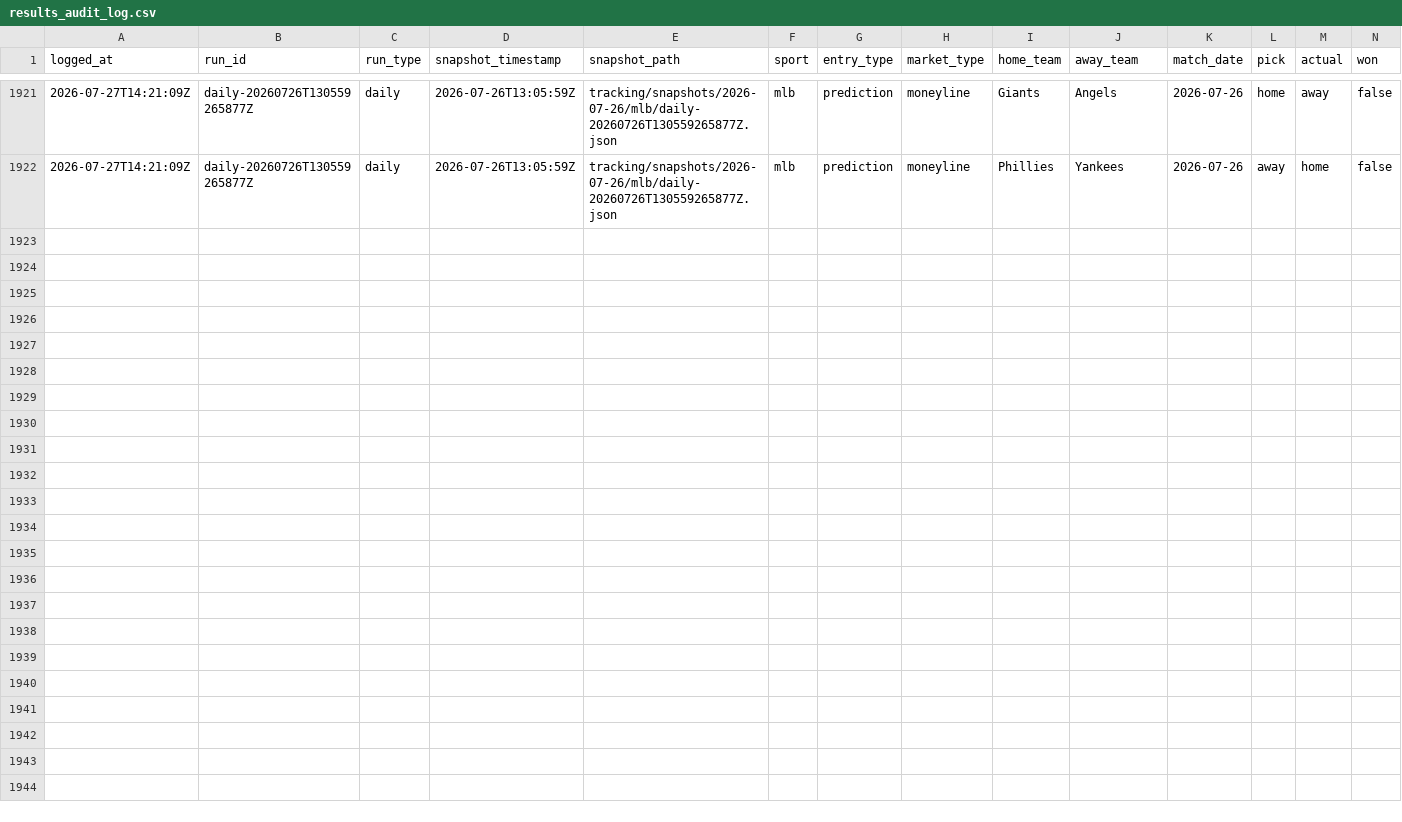
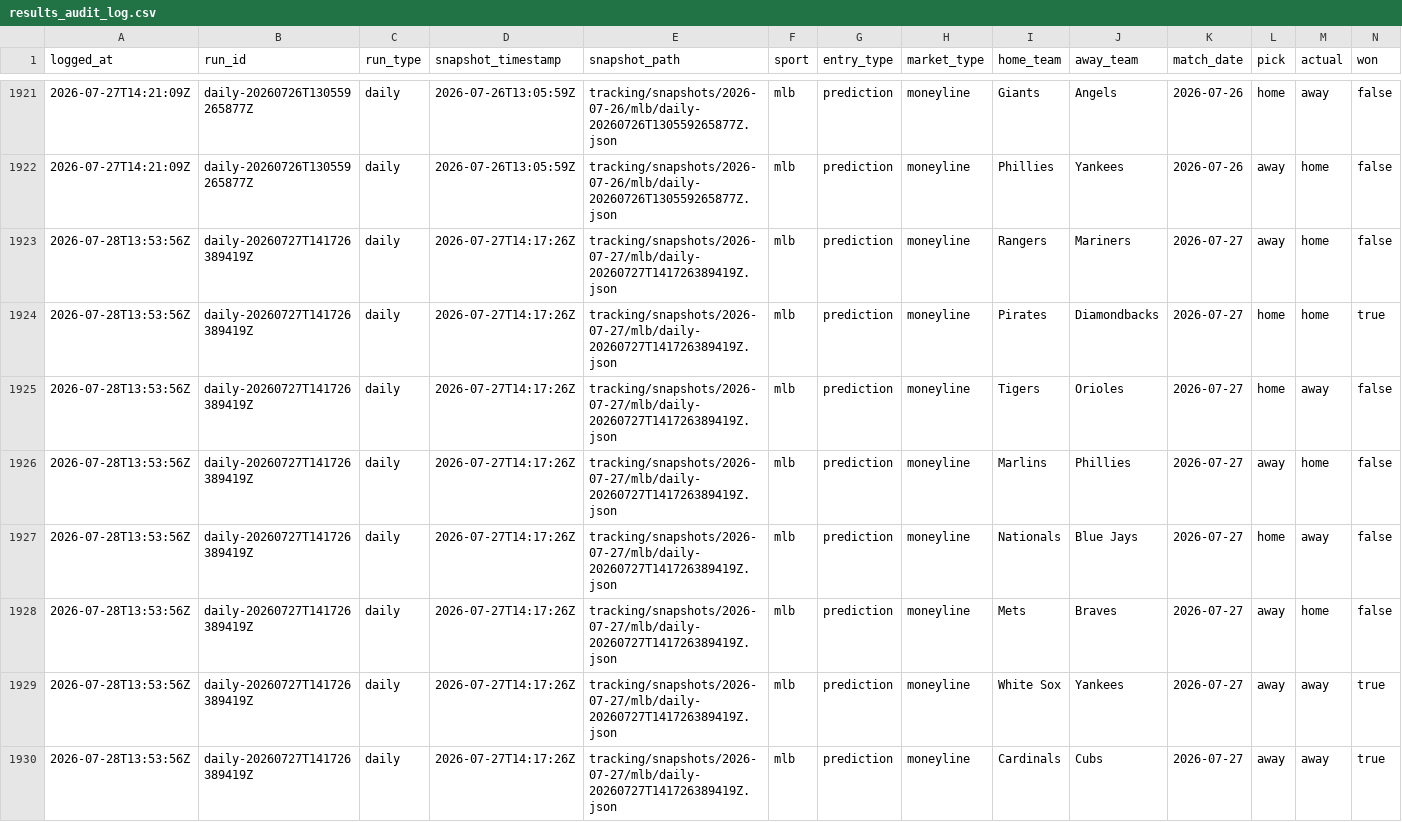
Before and after one commit to jasonpersinger/sloplocks, a CSV file: data/tracking/results_audit_log.csv, drawn as a sheet; only a part is shown, gaps mark what is left out; rows hold the shown columns only; the diff names each change by its address in the sheet, - before the commit and + after, or states it on an @@ line.

Commit message:
data: daily predictions 2026-07-28

```diff
--- a/data/tracking/results_audit_log.csv
+++ b/data/tracking/results_audit_log.csv
+row 1923: 2026-07-28T13:53:56Z | daily-20260727T141726389419Z | daily | 2026-07-27T14:17:26Z | tracking/snapshots/2026-07-27/mlb/daily-20260727T141726389419Z.json | mlb | prediction | moneyline | Rangers | Mariners | 2026-07-27 | away | home | false
+row 1924: 2026-07-28T13:53:56Z | daily-20260727T141726389419Z | daily | 2026-07-27T14:17:26Z | tracking/snapshots/2026-07-27/mlb/daily-20260727T141726389419Z.json | mlb | prediction | moneyline | Pirates | Diamondbacks | 2026-07-27 | home | home | true
+row 1925: 2026-07-28T13:53:56Z | daily-20260727T141726389419Z | daily | 2026-07-27T14:17:26Z | tracking/snapshots/2026-07-27/mlb/daily-20260727T141726389419Z.json | mlb | prediction | moneyline | Tigers | Orioles | 2026-07-27 | home | away | false
+row 1926: 2026-07-28T13:53:56Z | daily-20260727T141726389419Z | daily | 2026-07-27T14:17:26Z | tracking/snapshots/2026-07-27/mlb/daily-20260727T141726389419Z.json | mlb | prediction | moneyline | Marlins | Phillies | 2026-07-27 | away | home | false
+row 1927: 2026-07-28T13:53:56Z | daily-20260727T141726389419Z | daily | 2026-07-27T14:17:26Z | tracking/snapshots/2026-07-27/mlb/daily-20260727T141726389419Z.json | mlb | prediction | moneyline | Nationals | Blue Jays | 2026-07-27 | home | away | false
+row 1928: 2026-07-28T13:53:56Z | daily-20260727T141726389419Z | daily | 2026-07-27T14:17:26Z | tracking/snapshots/2026-07-27/mlb/daily-20260727T141726389419Z.json | mlb | prediction | moneyline | Mets | Braves | 2026-07-27 | away | home | false
+row 1929: 2026-07-28T13:53:56Z | daily-20260727T141726389419Z | daily | 2026-07-27T14:17:26Z | tracking/snapshots/2026-07-27/mlb/daily-20260727T141726389419Z.json | mlb | prediction | moneyline | White Sox | Yankees | 2026-07-27 | away | away | true
+row 1930: 2026-07-28T13:53:56Z | daily-20260727T141726389419Z | daily | 2026-07-27T14:17:26Z | tracking/snapshots/2026-07-27/mlb/daily-20260727T141726389419Z.json | mlb | prediction | moneyline | Cardinals | Cubs | 2026-07-27 | away | away | true
```
Also changed, not shown: data/tracking/results_log.csv, 21 other files.
